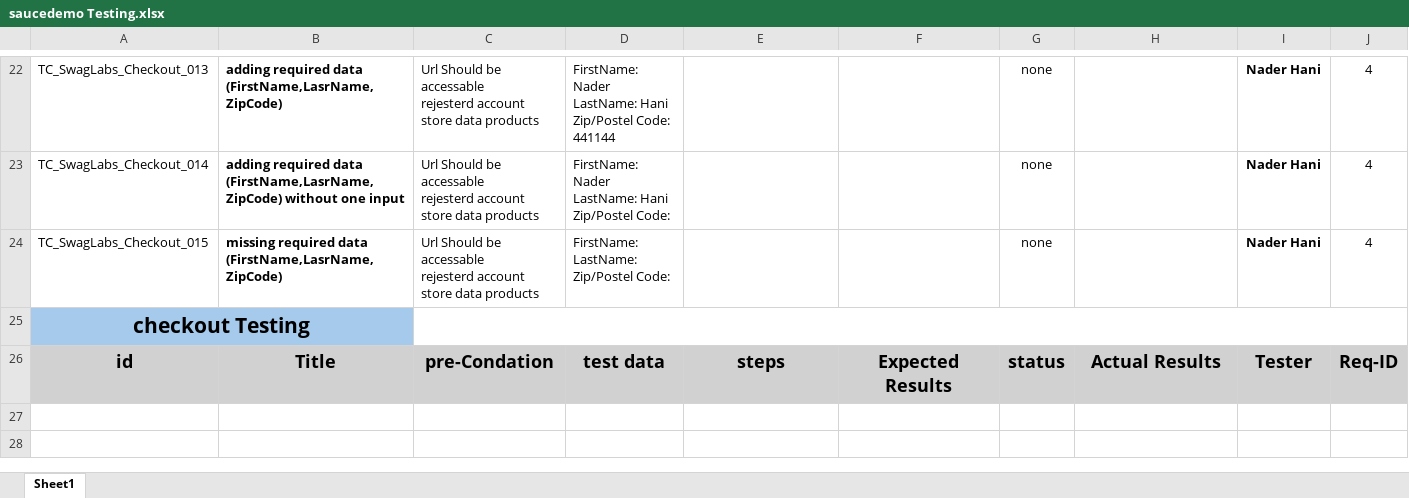
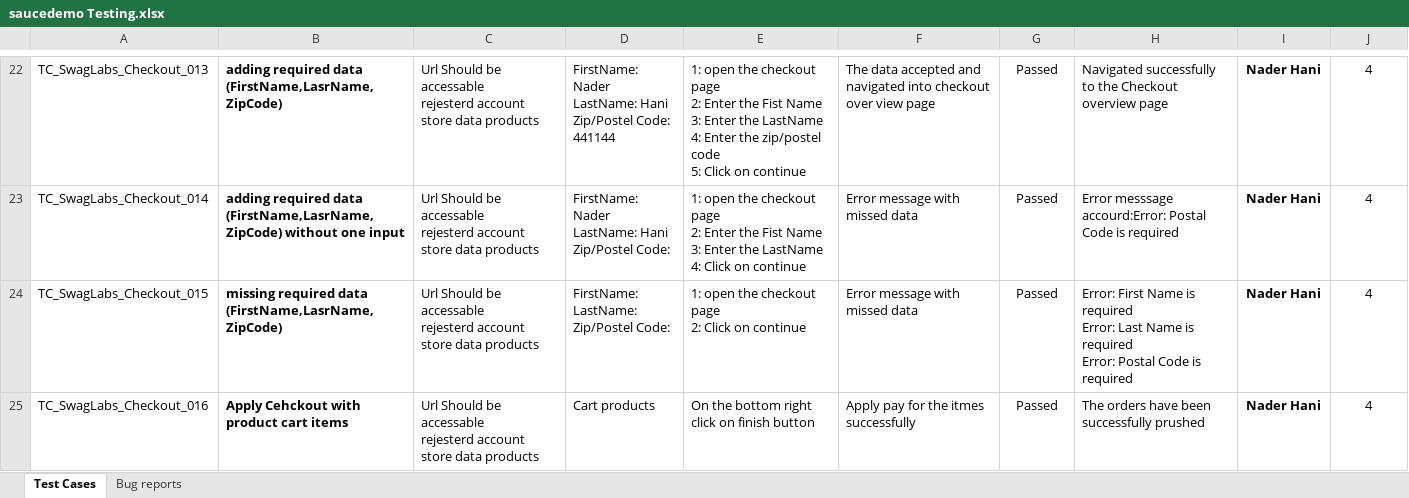
Before and after one commit to NaderHani/saucedemo_ManualTest, an Excel workbook: saucedemo Testing.xlsx, sheet Test Cases, drawn as a sheet; only a part is shown, gaps mark what is left out; values as stored, in another font and other column widths than the file's, no borders; conditional formats not drawn; removed rows and columns are numbered as before the commit, all else as after; ↵ is a line break in a cell; the diff covers the shown part only; the diff names each change by its address in the sheet, - before the commit and + after, or states it on an @@ line.

Commit message:
Added: missed cells

```diff
--- a/saucedemo Testing.xlsx (sheet Test Cases)
+++ b/saucedemo Testing.xlsx (sheet Test Cases)
-sheet tab: Sheet1
+sheet tab: Test Cases
+sheet tab: Bug reports
-E22: (empty)
+E22: 1: open the checkout page ↵ 2: Enter the Fist Name ↵ 3: Enter the LastName ↵ 4: Enter the zip/postel code ↵ 5: Click on continue
-F22: (empty)
+F22: The data accepted and navigated into checkout over view page
-G22:G24: none
+G22:G24: Passed
-H22: (empty)
+H22: Navigated successfully to the Checkout overview page
-E23: (empty)
+E23: 1: open the checkout page ↵ 2: Enter the Fist Name ↵ 3: Enter the LastName ↵ 4: Click on continue
-F23:F24: (empty)
+F23:F24: Error message with missed data
-H23: (empty)
+H23: Error messsage accourd:Error: Postal Code is required
-E24: (empty)
+E24: 1: open the checkout page ↵ 2: Click on continue
-H24: (empty)
+H24: Error: First Name is required ↵ Error: Last Name is required ↵ Error: Postal Code is required
-row 25: checkout Testing
-row 26: id | Title | pre-Condation | test data | steps | Expected Results | status | Actual Results | Tester | Req-ID
+row 25: TC_SwagLabs_Checkout_016 | Apply Cehckout with product cart items | Url Should be accessable ↵ rejesterd account ↵ store data products | Cart products | On the bottom right click on finish button | Apply pay for the itmes successfully | Passed | The orders have been successfully prushed | Nader Hani | 4
```
Also changed, not shown: 47 edited cells elsewhere in this sheet, charts or pictures.
